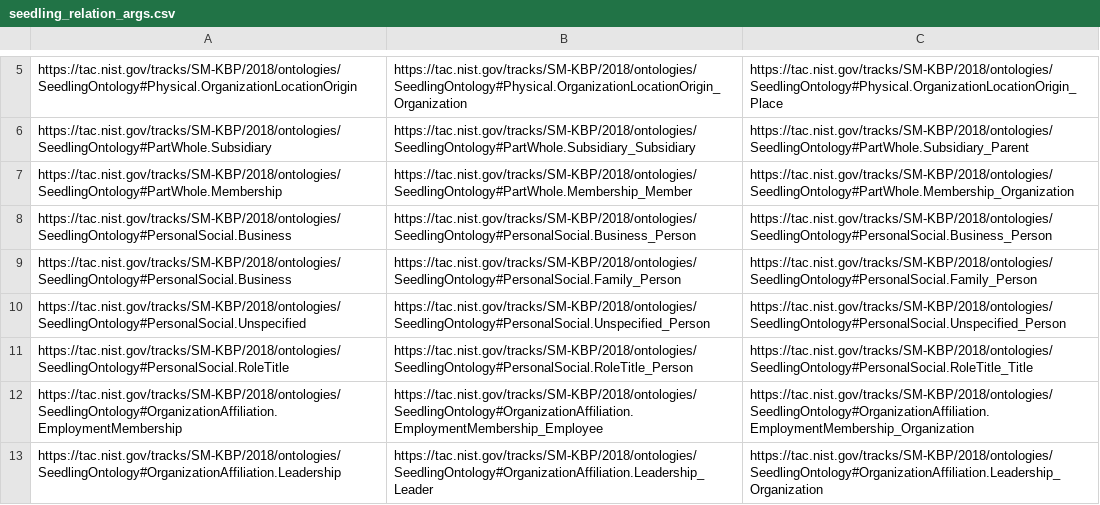
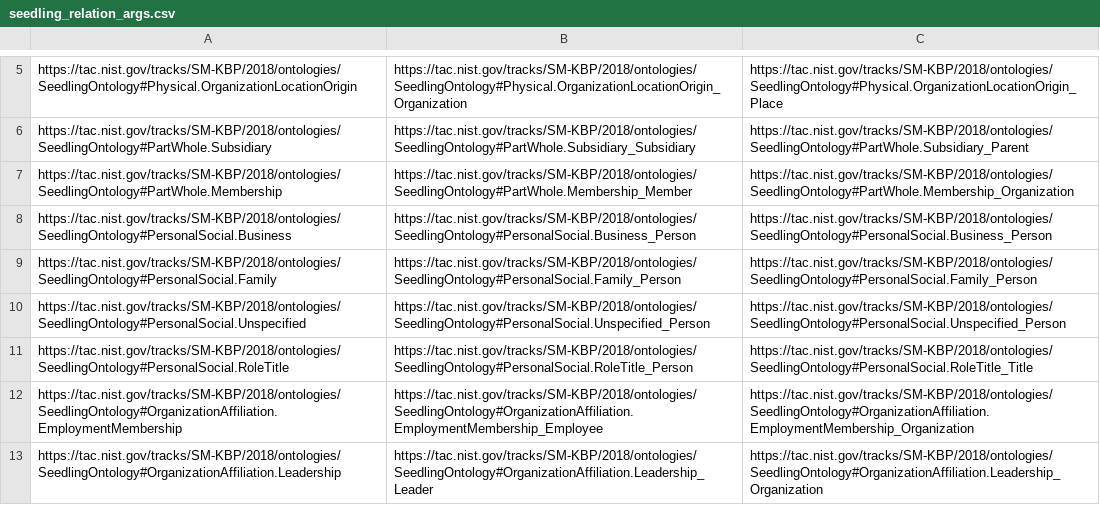
Before and after one commit to NextCenturyCorporation/AIDA-Interchange-Format, a CSV file: src/main/resources/edu/isi/gaia/seedling_relation_args.csv, drawn as a sheet; only a part is shown, gaps mark what is left out.

Commit message:
ColdStart2Aif bugfix: Personal-Social.Family relation args not properly converted

```diff
--- a/src/main/resources/edu/isi/gaia/seedling_relation_args.csv
+++ b/src/main/resources/edu/isi/gaia/seedling_relation_args.csv
@@ -8,3 +8,3 @@ https://tac.nist.gov/tracks/SM-KBP/2018/ontologies/SeedlingOntology#PartWhole.Me
 https://tac.nist.gov/tracks/SM-KBP/2018/ontologies/SeedlingOntology#PersonalSocial.Business,https://tac.nist.gov/tracks/SM-KBP/2018/ontologies/SeedlingOntology#PersonalSocial.Business_Person,https://tac.nist.gov/tracks/SM-KBP/2018/ontologies/SeedlingOntology#PersonalSocial.Business_Person
-https://tac.nist.gov/tracks/SM-KBP/2018/ontologies/SeedlingOntology#PersonalSocial.Business,https://tac.nist.gov/tracks/SM-KBP/2018/ontologies/SeedlingOntology#PersonalSocial.Family_Person,https://tac.nist.gov/tracks/SM-KBP/2018/ontologies/SeedlingOntology#PersonalSocial.Family_Person
+https://tac.nist.gov/tracks/SM-KBP/2018/ontologies/SeedlingOntology#PersonalSocial.Family,https://tac.nist.gov/tracks/SM-KBP/2018/ontologies/SeedlingOntology#PersonalSocial.Family_Person,https://tac.nist.gov/tracks/SM-KBP/2018/ontologies/SeedlingOntology#PersonalSocial.Family_Person
 https://tac.nist.gov/tracks/SM-KBP/2018/ontologies/SeedlingOntology#PersonalSocial.Unspecified,https://tac.nist.gov/tracks/SM-KBP/2018/ontologies/SeedlingOntology#PersonalSocial.Unspecified_Person,https://tac.nist.gov/tracks/SM-KBP/2018/ontologies/SeedlingOntology#PersonalSocial.Unspecified_Person
```
